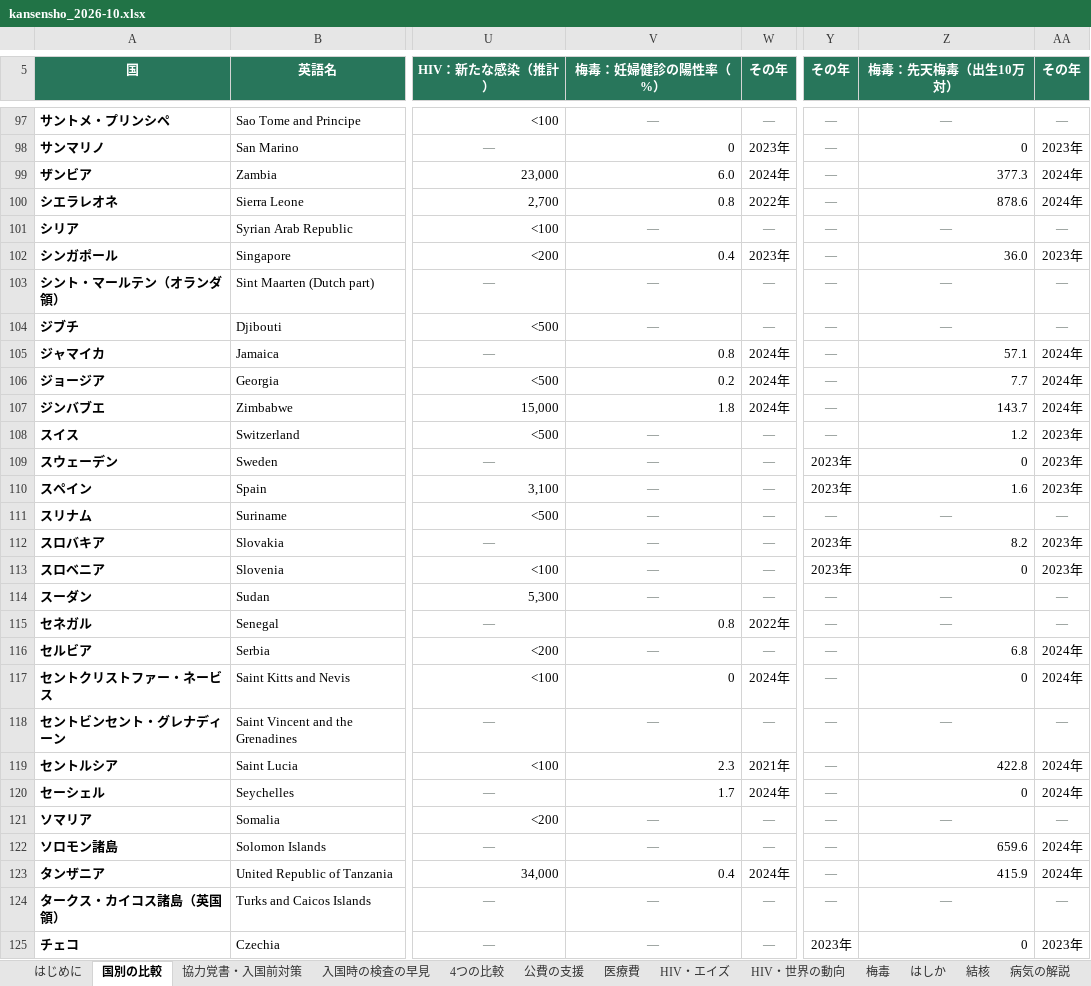
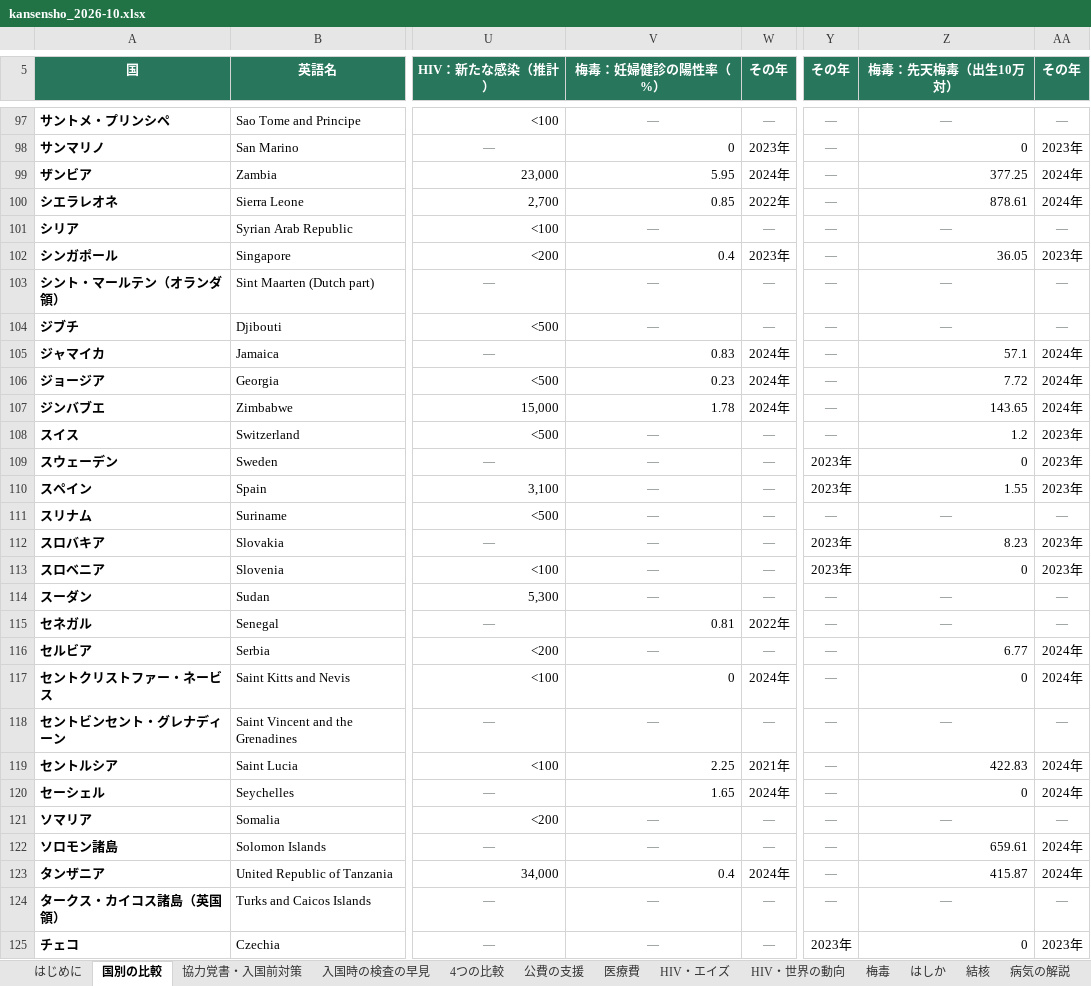
Before and after one commit to Yumaki5555/kansensho, an Excel workbook: docs/kansensho_2026-10.xlsx, sheet 国別の比較, drawn as a sheet; only a part is shown, gaps mark what is left out; values as stored, in another font and other column widths than the file's, no borders; the diff covers the shown part only; the diff names each change by its address in the sheet, - before the commit and + after, or states it on an @@ line.

```diff
--- a/docs/kansensho_2026-10.xlsx (sheet 国別の比較)
+++ b/docs/kansensho_2026-10.xlsx (sheet 国別の比較)
-V99 (梅毒：妊婦健診の陽性率（%）): 6.0
+V99 (梅毒：妊婦健診の陽性率（%）): 5.95
-Z99 (梅毒：先天梅毒（出生10万対）): 377.3
+Z99 (梅毒：先天梅毒（出生10万対）): 377.25
-V100 (梅毒：妊婦健診の陽性率（%）): 0.8
+V100 (梅毒：妊婦健診の陽性率（%）): 0.85
-Z100 (梅毒：先天梅毒（出生10万対）): 878.6
+Z100 (梅毒：先天梅毒（出生10万対）): 878.61
-Z102 (梅毒：先天梅毒（出生10万対）): 36.0
+Z102 (梅毒：先天梅毒（出生10万対）): 36.05
-V105 (梅毒：妊婦健診の陽性率（%）): 0.8
+V105 (梅毒：妊婦健診の陽性率（%）): 0.83
-V106 (梅毒：妊婦健診の陽性率（%）): 0.2
+V106 (梅毒：妊婦健診の陽性率（%）): 0.23
-Z106 (梅毒：先天梅毒（出生10万対）): 7.7
+Z106 (梅毒：先天梅毒（出生10万対）): 7.72
-V107 (梅毒：妊婦健診の陽性率（%）): 1.8
+V107 (梅毒：妊婦健診の陽性率（%）): 1.78
-Z107 (梅毒：先天梅毒（出生10万対）): 143.7
+Z107 (梅毒：先天梅毒（出生10万対）): 143.65
-Z110 (梅毒：先天梅毒（出生10万対）): 1.6
+Z110 (梅毒：先天梅毒（出生10万対）): 1.55
-Z112 (梅毒：先天梅毒（出生10万対）): 8.2
+Z112 (梅毒：先天梅毒（出生10万対）): 8.23
-V115 (梅毒：妊婦健診の陽性率（%）): 0.8
+V115 (梅毒：妊婦健診の陽性率（%）): 0.81
-Z116 (梅毒：先天梅毒（出生10万対）): 6.8
+Z116 (梅毒：先天梅毒（出生10万対）): 6.77
-V119 (梅毒：妊婦健診の陽性率（%）): 2.3
+V119 (梅毒：妊婦健診の陽性率（%）): 2.25
-Z119 (梅毒：先天梅毒（出生10万対）): 422.8
+Z119 (梅毒：先天梅毒（出生10万対）): 422.83
-V120 (梅毒：妊婦健診の陽性率（%）): 1.7
+V120 (梅毒：妊婦健診の陽性率（%）): 1.65
-Z122 (梅毒：先天梅毒（出生10万対）): 659.6
+Z122 (梅毒：先天梅毒（出生10万対）): 659.61
-Z123 (梅毒：先天梅毒（出生10万対）): 415.9
+Z123 (梅毒：先天梅毒（出生10万対）): 415.87
```
Also changed, not shown: 132 edited cells elsewhere in this sheet, 8 other files.
